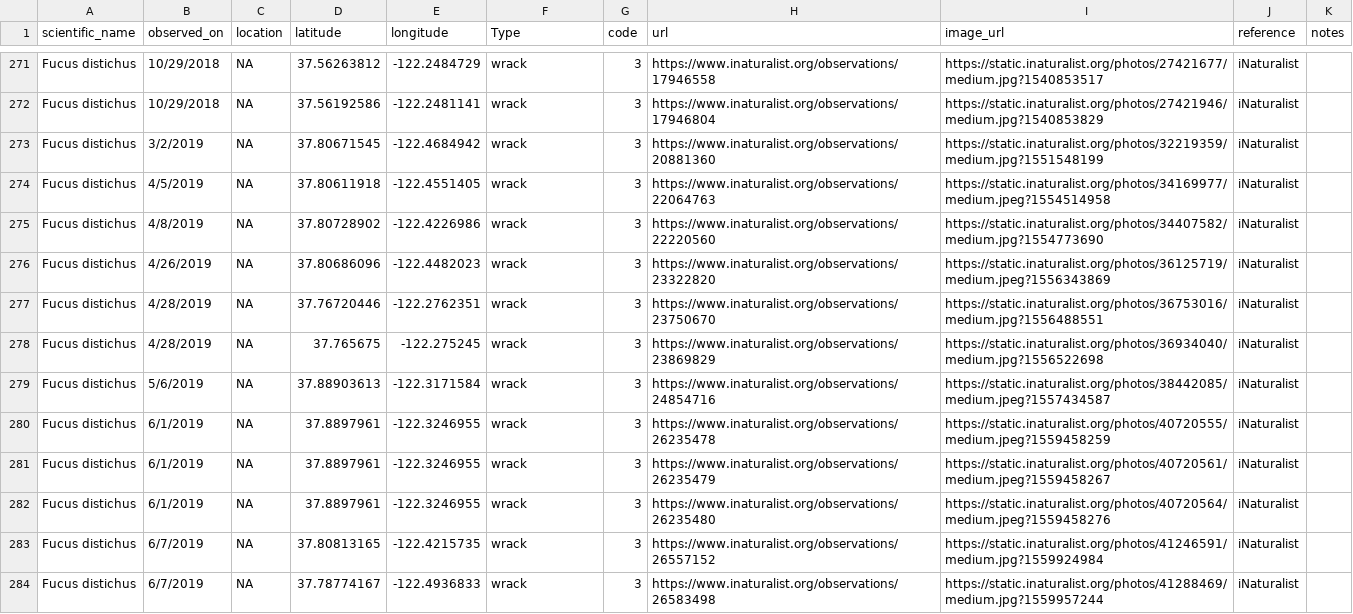
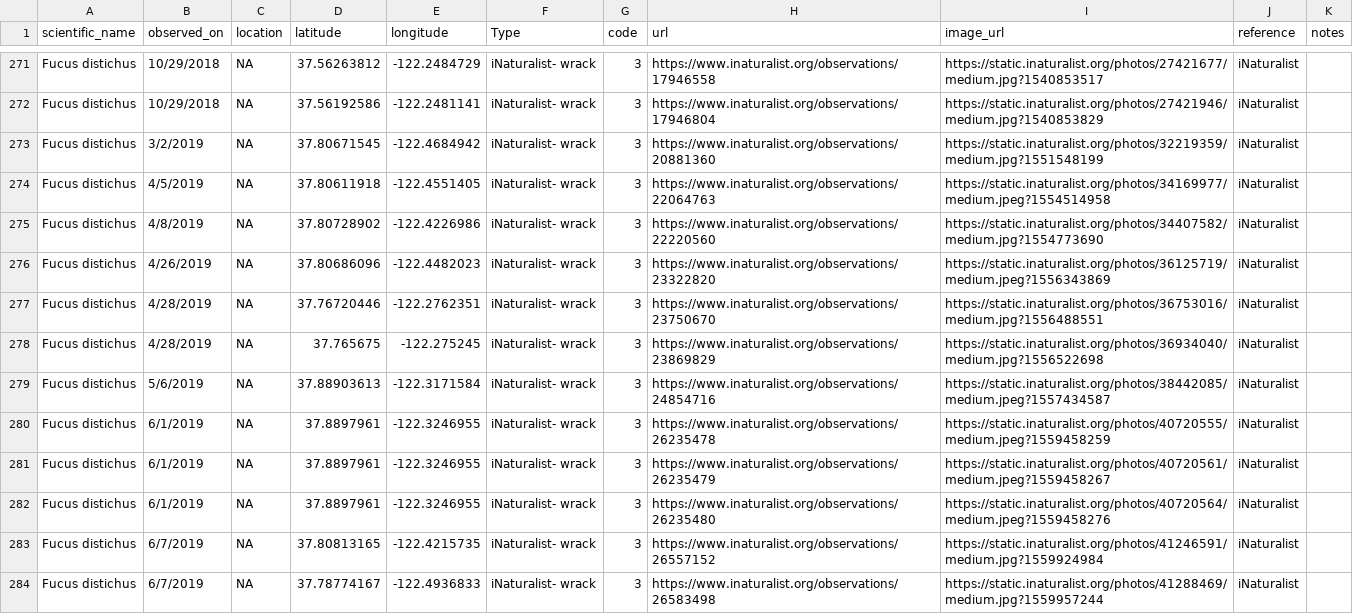
Before and after one commit to Cmwegener/thesis, a CSV file: data/distribution/fucus_distribution.csv, drawn as a sheet; only a part is shown, gaps mark what is left out; the diff covers the shown part only; the diff names each change by its address in the sheet, - before the commit and + after, or states it on an @@ line.

```diff
--- a/data/distribution/fucus_distribution.csv
+++ b/data/distribution/fucus_distribution.csv
-F271:F284 (Type): wrack
+F271:F284 (Type): iNaturalist- wrack
```
Also changed, not shown: 70 edited cells elsewhere in this file.
